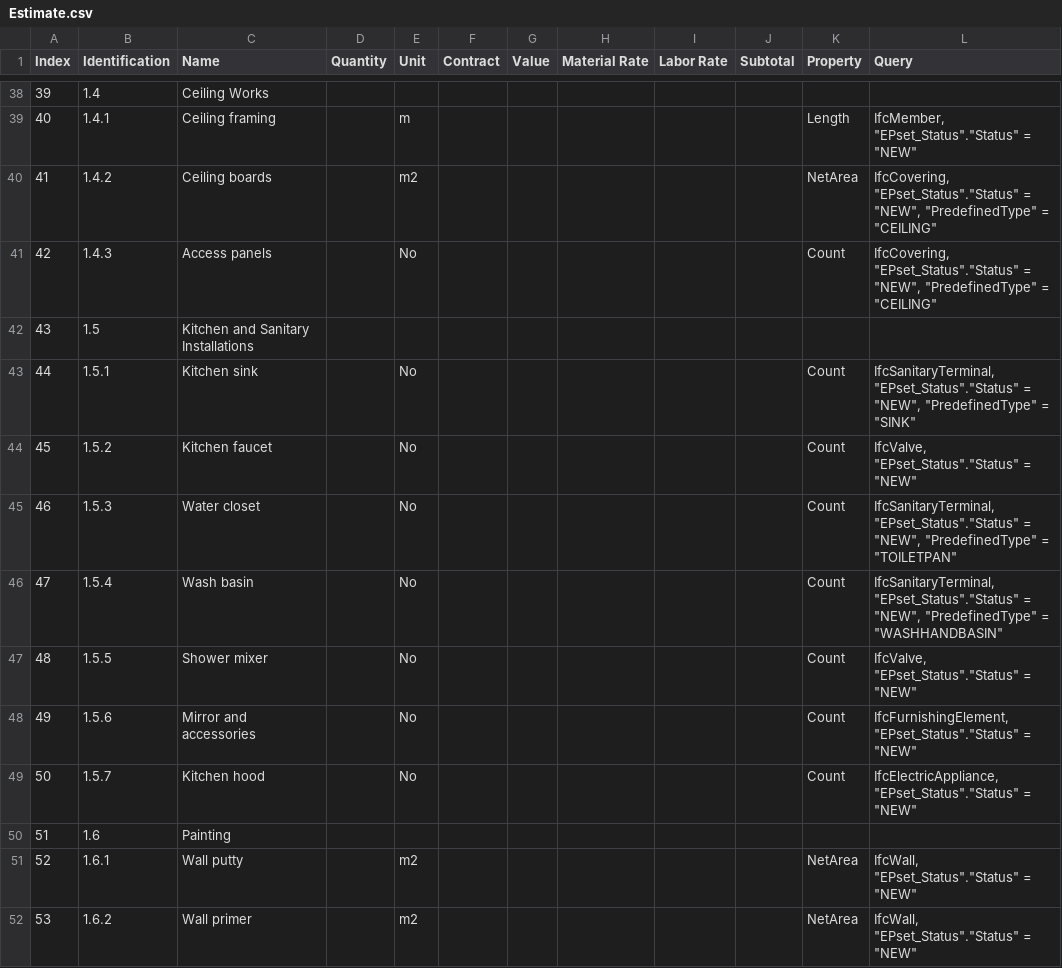
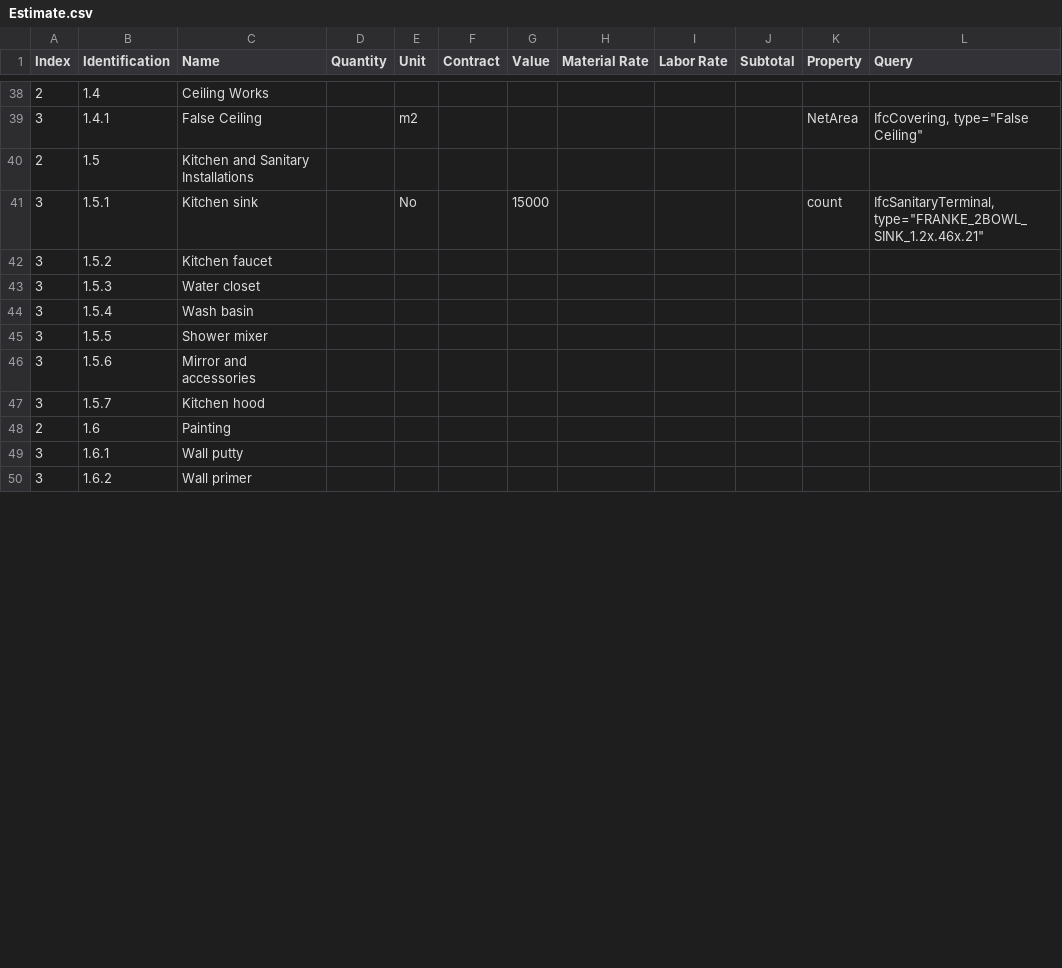
Before and after one commit to Arunarchitect/Sajeev, a CSV file: csv/Estimate.csv, drawn as a sheet; only a part is shown, gaps mark what is left out; the diff covers the shown part only.

```diff
--- a/csv/Estimate.csv
+++ b/csv/Estimate.csv
@@ -38,15 +38,13 @@ Index,Identification,Name,Quantity,Unit,Contract,Value,Material Rate,Labor Rate,
-39,1.4,Ceiling Works,,,,,,,,,
-40,1.4.1,Ceiling framing,,m,,,,,,Length,"IfcMember, ""EPset_Status"".""Status"" = ""NEW"""
-41,1.4.2,Ceiling boards,,m2,,,,,,NetArea,"IfcCovering, ""EPset_Status"".""Status"" = ""NEW"", ""PredefinedType"" = ""CEILING"""
-42,1.4.3,Access panels,,No,,,,,,Count,"IfcCovering, ""EPset_Status"".""Status"" = ""NEW"", ""PredefinedType"" = ""CEILING"""
-43,1.5,Kitchen and Sanitary Installations,,,,,,,,,
-44,1.5.1,Kitchen sink,,No,,,,,,Count,"IfcSanitaryTerminal, ""EPset_Status"".""Status"" = ""NEW"", ""PredefinedType"" = ""SINK"""
-45,1.5.2,Kitchen faucet,,No,,,,,,Count,"IfcValve, ""EPset_Status"".""Status"" = ""NEW"""
-46,1.5.3,Water closet,,No,,,,,,Count,"IfcSanitaryTerminal, ""EPset_Status"".""Status"" = ""NEW"", ""PredefinedType"" = ""TOILETPAN"""
-47,1.5.4,Wash basin,,No,,,,,,Count,"IfcSanitaryTerminal, ""EPset_Status"".""Status"" = ""NEW"", ""PredefinedType"" = ""WASHHANDBASIN"""
-48,1.5.5,Shower mixer,,No,,,,,,Count,"IfcValve, ""EPset_Status"".""Status"" = ""NEW"""
-49,1.5.6,Mirror and accessories,,No,,,,,,Count,"IfcFurnishingElement, ""EPset_Status"".""Status"" = ""NEW"""
-50,1.5.7,Kitchen hood,,No,,,,,,Count,"IfcElectricAppliance, ""EPset_Status"".""Status"" = ""NEW"""
-51,1.6,Painting,,,,,,,,,
-52,1.6.1,Wall putty,,m2,,,,,,NetArea,"IfcWall, ""EPset_Status"".""Status"" = ""NEW"""
-53,1.6.2,Wall primer,,m2,,,,,,NetArea,"IfcWall, ""EPset_Status"".""Status"" = ""NEW"""
+2,1.4,Ceiling Works,,,,,,,,,
+3,1.4.1,False Ceiling,,m2,,,,,,NetArea,"IfcCovering, type=""False Ceiling"""
+2,1.5,Kitchen and Sanitary Installations,,,,,,,,,
+3,1.5.1,Kitchen sink,,No,,15000,,,,count,"IfcSanitaryTerminal, type=""FRANKE_2BOWL_SINK_1.2x.46x.21"""
+3,1.5.2,Kitchen faucet,,,,,,,,,
+3,1.5.3,Water closet,,,,,,,,,
+3,1.5.4,Wash basin,,,,,,,,,
+3,1.5.5,Shower mixer,,,,,,,,,
+3,1.5.6,Mirror and accessories,,,,,,,,,
+3,1.5.7,Kitchen hood,,,,,,,,,
+2,1.6,Painting,,,,,,,,,
+3,1.6.1,Wall putty,,,,,,,,,
+3,1.6.2,Wall primer,,,,,,,,,
```
Also changed, not shown: 126 edited cells elsewhere in this file, 1 other file.
